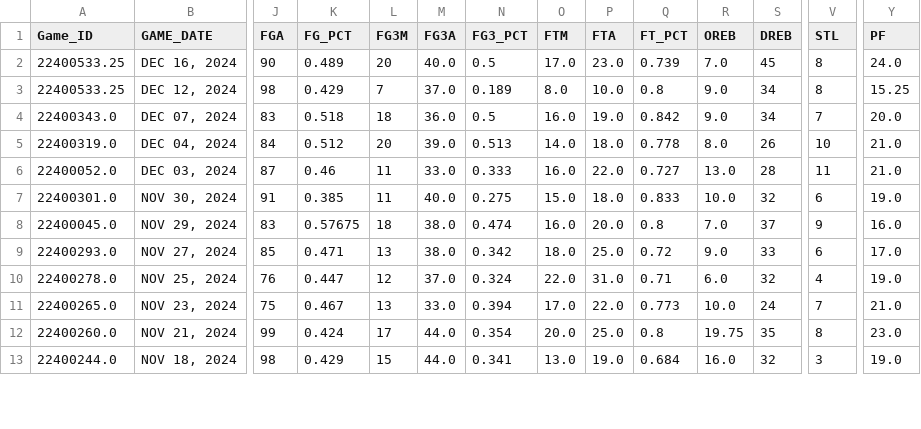
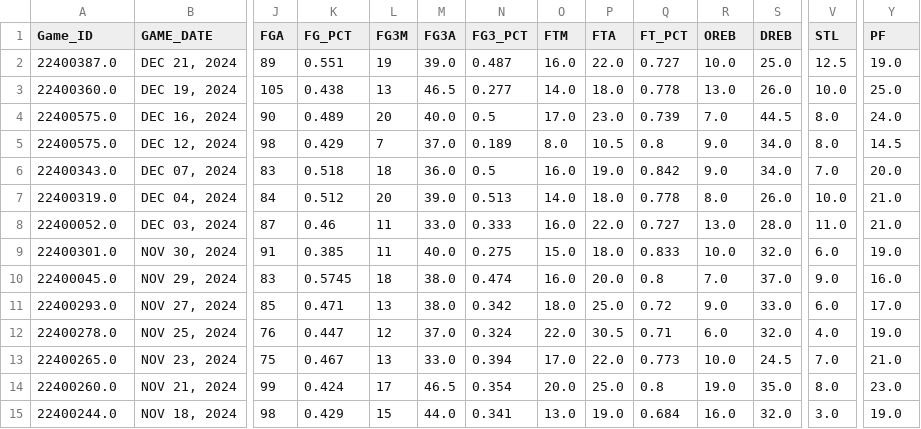
Before and after one commit to mvinicius175/Projeto-ciencia-de-dados, a CSV file: data/processed/detroit_pistons_games_24_25.csv, drawn as a sheet; only a part is shown, gaps mark what is left out; addresses are those after the commit; rows hold the shown columns only; the diff covers the shown part only; the diff names each change by its address in the sheet, - before the commit and + after, or states it on an @@ line.

```diff
--- a/data/processed/detroit_pistons_games_24_25.csv
+++ b/data/processed/detroit_pistons_games_24_25.csv
+row 2: 22400387.0 | DEC 21, 2024 | 89 | 0.551 | 19 | 39.0 | 0.487 | 16.0 | 22.0 | 0.727 | 10.0 | 25.0 | 12.5 | 19.0
+row 3: 22400360.0 | DEC 19, 2024 | 105 | 0.438 | 13 | 46.5 | 0.277 | 14.0 | 18.0 | 0.778 | 13.0 | 26.0 | 10.0 | 25.0
-A4:A5 (Game_ID): 22400533.25
+A4:A5 (Game_ID): 22400575.0
-S4 (DREB): 45
+S4 (DREB): 44.5
-V4:V5 (STL): 8
+V4:V5 (STL): 8.0
-P5 (FTA): 10.0
+P5 (FTA): 10.5
-S5:S6 (DREB): 34
+S5:S6 (DREB): 34.0
-Y5 (PF): 15.25
+Y5 (PF): 14.5
-V6 (STL): 7
+V6 (STL): 7.0
-S7 (DREB): 26
+S7 (DREB): 26.0
-V7 (STL): 10
+V7 (STL): 10.0
-S8 (DREB): 28
+S8 (DREB): 28.0
-V8 (STL): 11
+V8 (STL): 11.0
-S9 (DREB): 32
+S9 (DREB): 32.0
-V9 (STL): 6
+V9 (STL): 6.0
-K10 (FG_PCT): 0.57675
+K10 (FG_PCT): 0.5745
-S10 (DREB): 37
+S10 (DREB): 37.0
-V10 (STL): 9
+V10 (STL): 9.0
-S11 (DREB): 33
+S11 (DREB): 33.0
-V11 (STL): 6
+V11 (STL): 6.0
-P12 (FTA): 31.0
+P12 (FTA): 30.5
-S12 (DREB): 32
+S12 (DREB): 32.0
-V12 (STL): 4
+V12 (STL): 4.0
-S13 (DREB): 24
+S13 (DREB): 24.5
-V13 (STL): 7
+V13 (STL): 7.0
-M14 (FG3A): 44.0
+M14 (FG3A): 46.5
-R14 (OREB): 19.75
+R14 (OREB): 19.0
-S14 (DREB): 35
+S14 (DREB): 35.0
-V14 (STL): 8
+V14 (STL): 8.0
-S15 (DREB): 32
+S15 (DREB): 32.0
-V15 (STL): 3
+V15 (STL): 3.0
```
Also changed, not shown: 44 edited cells elsewhere in this file, data/processed/cade_cunningham_stats_24_25.csv, data/processed/jalen_duren_stats_24_25.csv, 12 other files.
